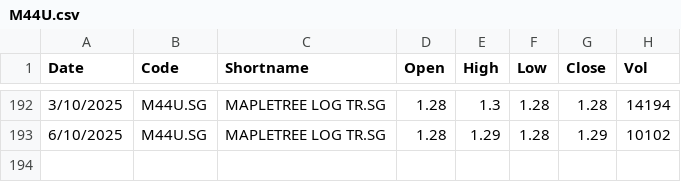
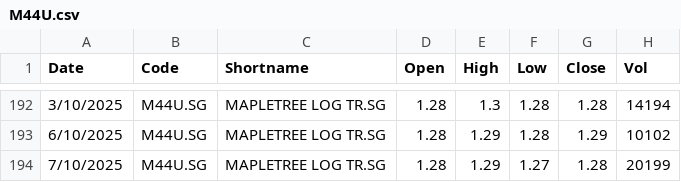
Before and after one commit to jyanalyst/stock-scanner-web, a CSV file: data/Historical_Data/M44U.csv, drawn as a sheet; only a part is shown, gaps mark what is left out; the diff names each change by its address in the sheet, - before the commit and + after, or states it on an @@ line.

```diff
--- a/data/Historical_Data/M44U.csv
+++ b/data/Historical_Data/M44U.csv
+row 194: 7/10/2025 | M44U.SG | MAPLETREE LOG TR.SG | 1.28 | 1.29 | 1.27 | 1.28 | 20199
```
Also changed, not shown: data/Historical_Data/BS6.csv, data/Historical_Data/C38U.csv, 53 other files.
